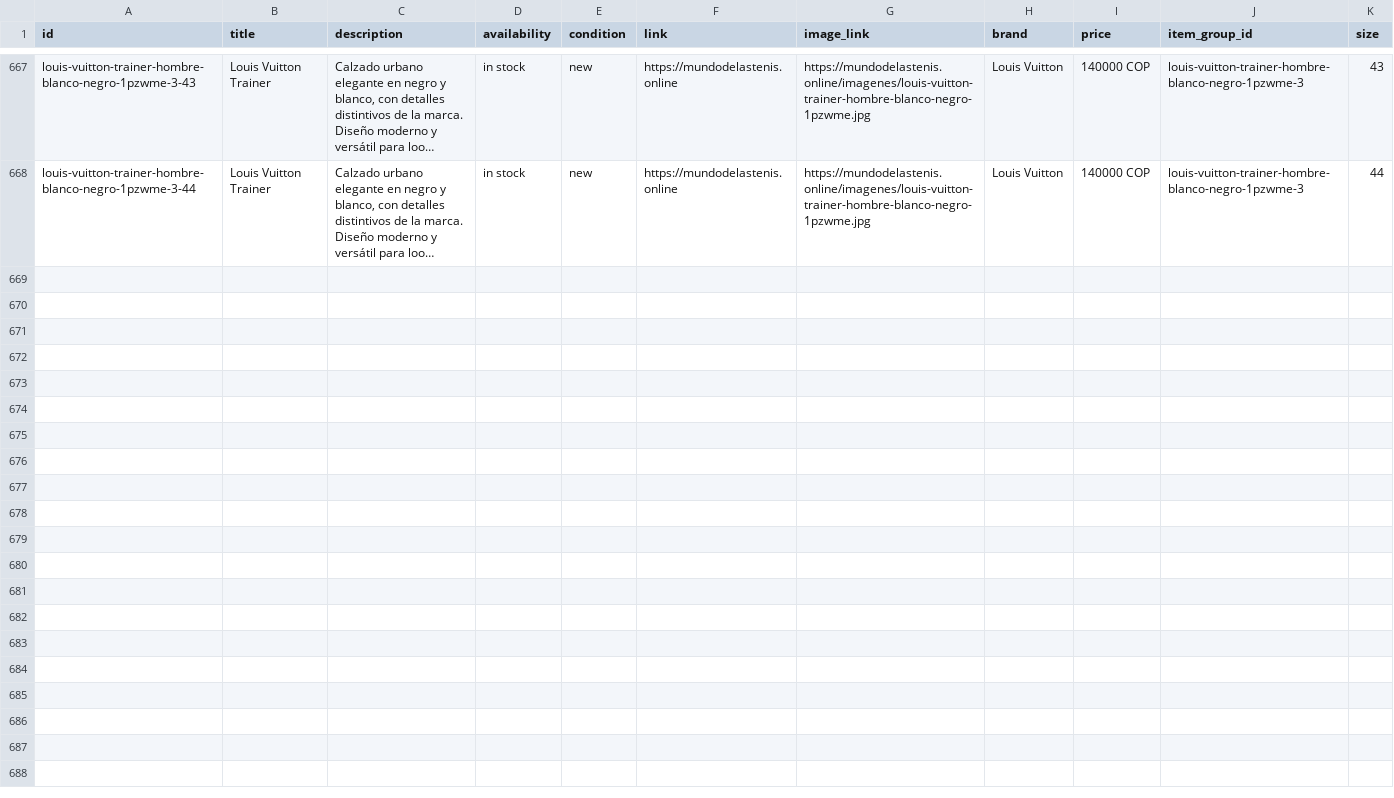
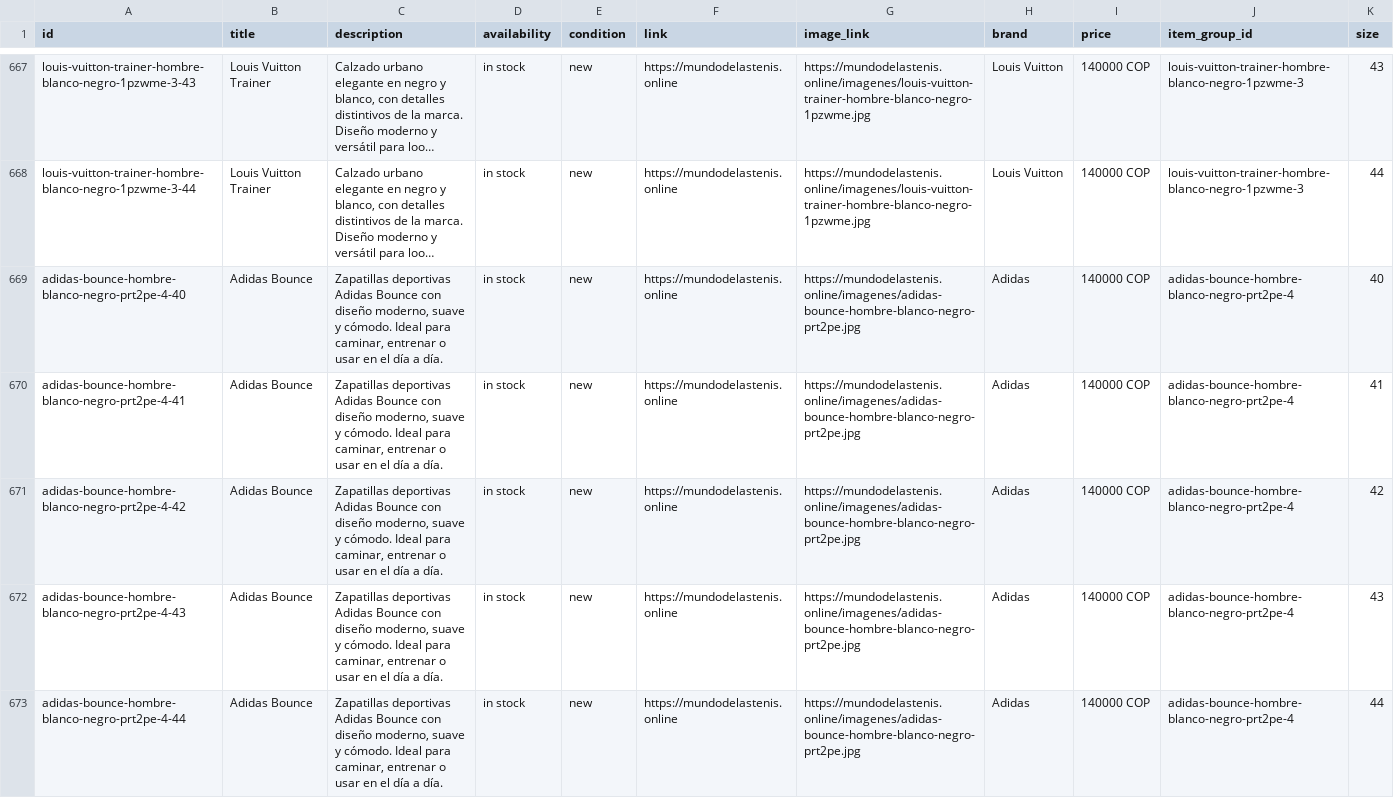
Before and after one commit to Aanticamperos/Mundo-de-las-tenis, a CSV file: catalogo-meta.csv, drawn as a sheet; only a part is shown, gaps mark what is left out; long unchanged cells end in …; the diff names each change by its address in the sheet, - before the commit and + after, or states it on an @@ line.

Commit message:
Actualizar catálogo de WhatsApp

```diff
--- a/catalogo-meta.csv
+++ b/catalogo-meta.csv
+row 669: adidas-bounce-hombre-blanco-negro-prt2pe-4-40 | Adidas Bounce | Zapatillas deportivas Adidas Bounce con diseño moderno, suave y cómodo. Ideal para caminar, entrenar o usar en el día a día. | in stock | new | https://mundodelastenis.online | https://mundodelastenis.online/imagenes/adidas-bounce-hombre-blanco-negro-prt2pe.jpg | Adidas | 140000 COP | adidas-bounce-hombre-blanco-negro-prt2pe-4 | 40
+row 670: adidas-bounce-hombre-blanco-negro-prt2pe-4-41 | Adidas Bounce | Zapatillas deportivas Adidas Bounce con diseño moderno, suave y cómodo. Ideal para caminar, entrenar o usar en el día a día. | in stock | new | https://mundodelastenis.online | https://mundodelastenis.online/imagenes/adidas-bounce-hombre-blanco-negro-prt2pe.jpg | Adidas | 140000 COP | adidas-bounce-hombre-blanco-negro-prt2pe-4 | 41
+row 671: adidas-bounce-hombre-blanco-negro-prt2pe-4-42 | Adidas Bounce | Zapatillas deportivas Adidas Bounce con diseño moderno, suave y cómodo. Ideal para caminar, entrenar o usar en el día a día. | in stock | new | https://mundodelastenis.online | https://mundodelastenis.online/imagenes/adidas-bounce-hombre-blanco-negro-prt2pe.jpg | Adidas | 140000 COP | adidas-bounce-hombre-blanco-negro-prt2pe-4 | 42
+row 672: adidas-bounce-hombre-blanco-negro-prt2pe-4-43 | Adidas Bounce | Zapatillas deportivas Adidas Bounce con diseño moderno, suave y cómodo. Ideal para caminar, entrenar o usar en el día a día. | in stock | new | https://mundodelastenis.online | https://mundodelastenis.online/imagenes/adidas-bounce-hombre-blanco-negro-prt2pe.jpg | Adidas | 140000 COP | adidas-bounce-hombre-blanco-negro-prt2pe-4 | 43
+row 673: adidas-bounce-hombre-blanco-negro-prt2pe-4-44 | Adidas Bounce | Zapatillas deportivas Adidas Bounce con diseño moderno, suave y cómodo. Ideal para caminar, entrenar o usar en el día a día. | in stock | new | https://mundodelastenis.online | https://mundodelastenis.online/imagenes/adidas-bounce-hombre-blanco-negro-prt2pe.jpg | Adidas | 140000 COP | adidas-bounce-hombre-blanco-negro-prt2pe-4 | 44
```
